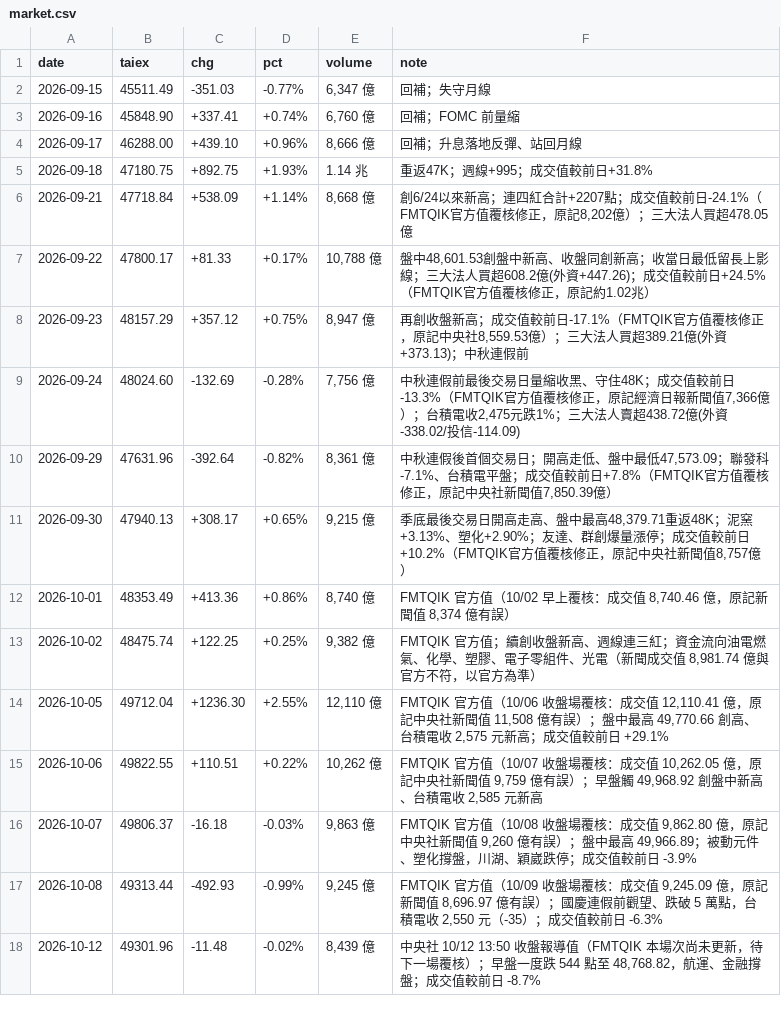
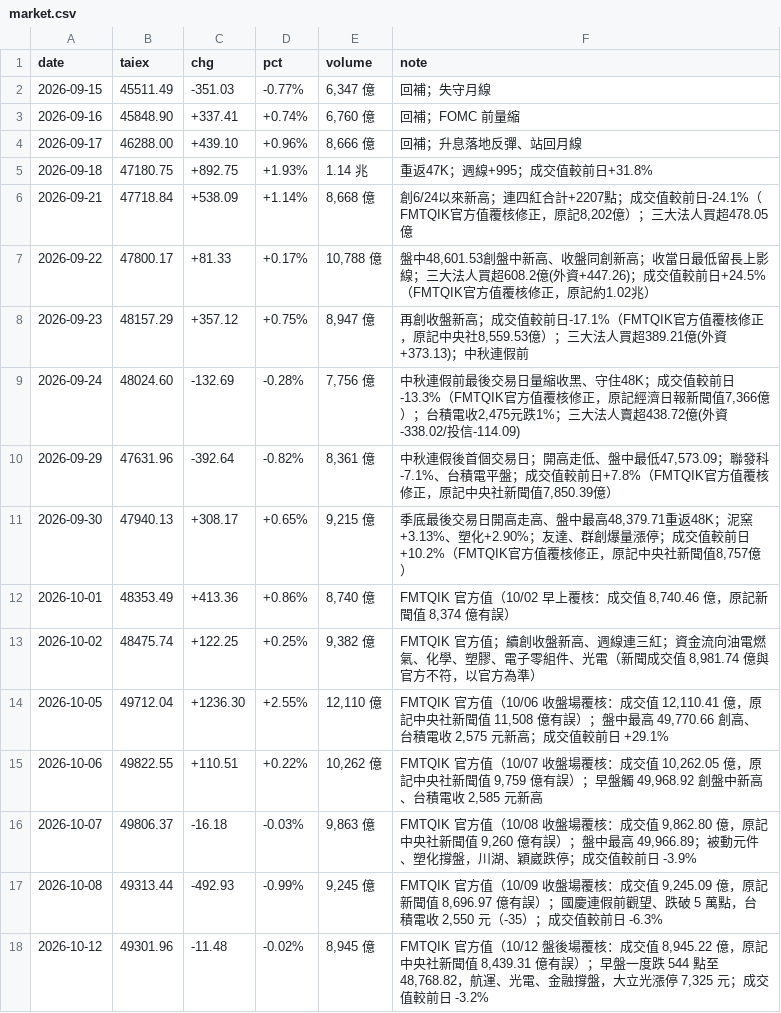
Before and after one commit to wowwow3100-ctrl/daily-report, a CSV file: market.csv, drawn as a sheet.

```diff
--- a/market.csv
+++ b/market.csv
@@ -17,2 +17,2 @@ date,taiex,chg,pct,volume,note
 2026-10-08,49313.44,-492.93,-0.99%,"9,245 億","FMTQIK 官方值（10/09 收盤場覆核：成交值 9,245.09 億，原記新聞值 8,696.97 億有誤）；國慶連假前觀望、跌破 5 萬點，台積電收 2,550 元（-35）；成交值較前日 -6.3%"
-2026-10-12,49301.96,-11.48,-0.02%,"8,439 億","中央社 10/12 13:50 收盤報導值（FMTQIK 本場次尚未更新，待下一場覆核）；早盤一度跌 544 點至 48,768.82，航運、金融撐盤；成交值較前日 -8.7%"
+2026-10-12,49301.96,-11.48,-0.02%,"8,945 億","FMTQIK 官方值（10/12 盤後場覆核：成交值 8,945.22 億，原記中央社新聞值 8,439.31 億有誤）；早盤一度跌 544 點至 48,768.82，航運、光電、金融撐盤，大立光漲停 7,325 元；成交值較前日 -3.2%"
```
Also changed, not shown: reports_lite.csv, 15 other files.
